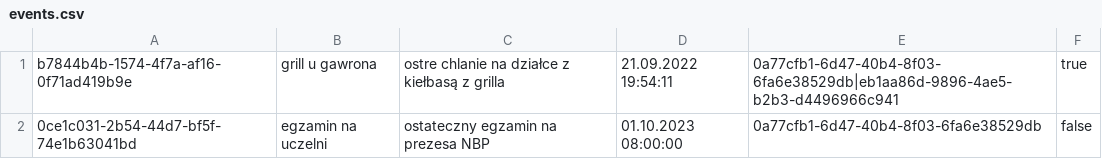
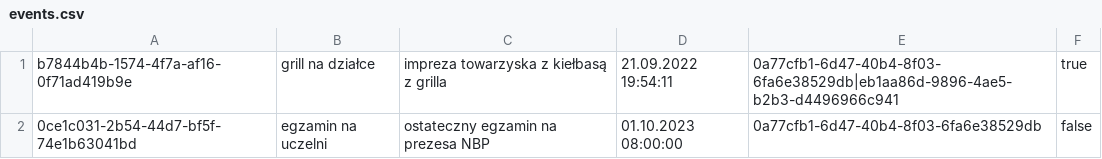
Before and after one commit to infoshareacademy/JCSZR9-YourScheduler, a CSV file: YourScheduler/YourScheduler.BusinessLogic/Data/events.csv, drawn as a sheet.

Commit message:
Changed events and teams.csv

```diff
--- a/YourScheduler/YourScheduler.BusinessLogic/Data/events.csv
+++ b/YourScheduler/YourScheduler.BusinessLogic/Data/events.csv
@@ -1,2 +1,2 @@
-b7844b4b-1574-4f7a-af16-0f71ad419b9e,grill u gawrona,ostre chlanie na działce z kiełbasą z grilla,21.09.2022 19:54:11,0a77cfb1-6d47-40b4-8f03-6fa6e38529db|eb1aa86d-9896-4ae5-b2b3-d4496966c941,true
+b7844b4b-1574-4f7a-af16-0f71ad419b9e,grill na działce,impreza towarzyska z kiełbasą z grilla,21.09.2022 19:54:11,0a77cfb1-6d47-40b4-8f03-6fa6e38529db|eb1aa86d-9896-4ae5-b2b3-d4496966c941,true
 0ce1c031-2b54-44d7-bf5f-74e1b63041bd,egzamin na uczelni, ostateczny egzamin na prezesa NBP,01.10.2023 08:00:00,0a77cfb1-6d47-40b4-8f03-6fa6e38529db,false
```
Also changed, not shown: YourScheduler/YourScheduler.BusinessLogic/Data/teams.csv.
